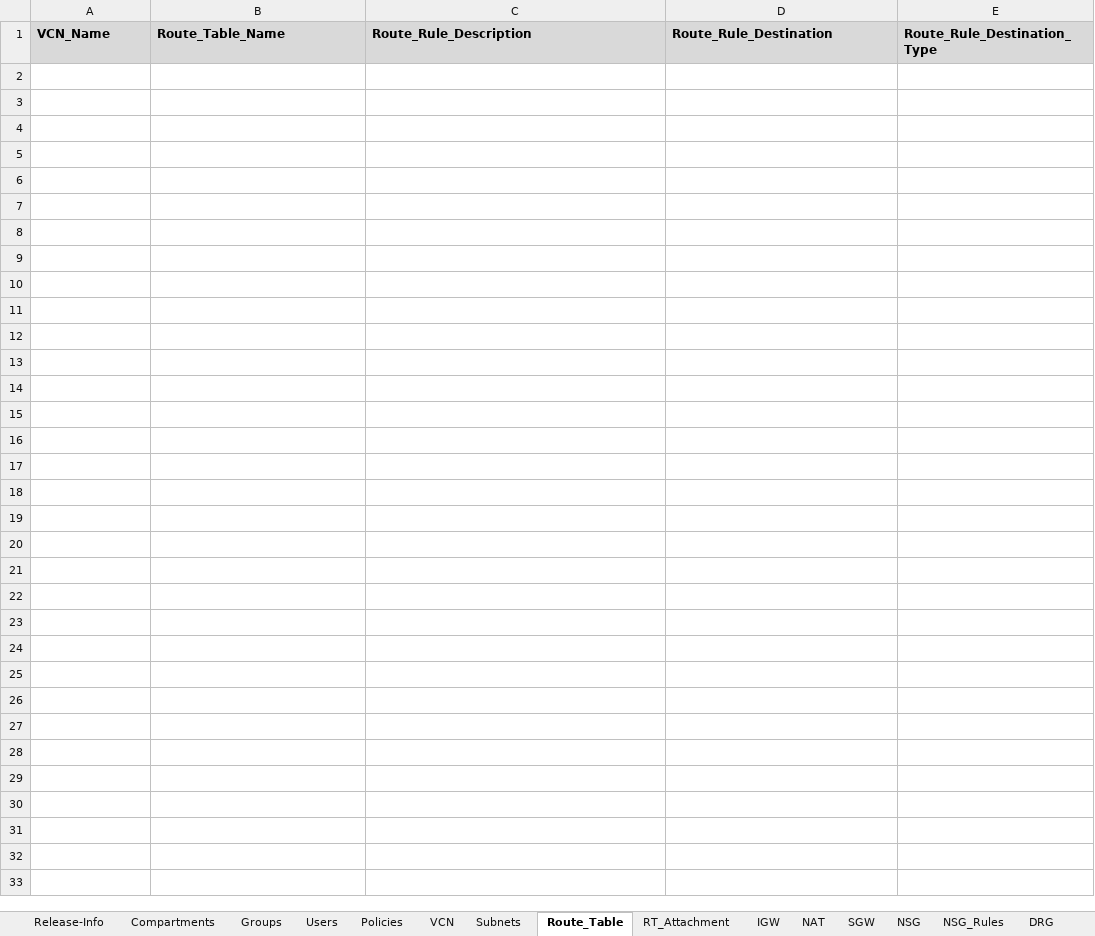
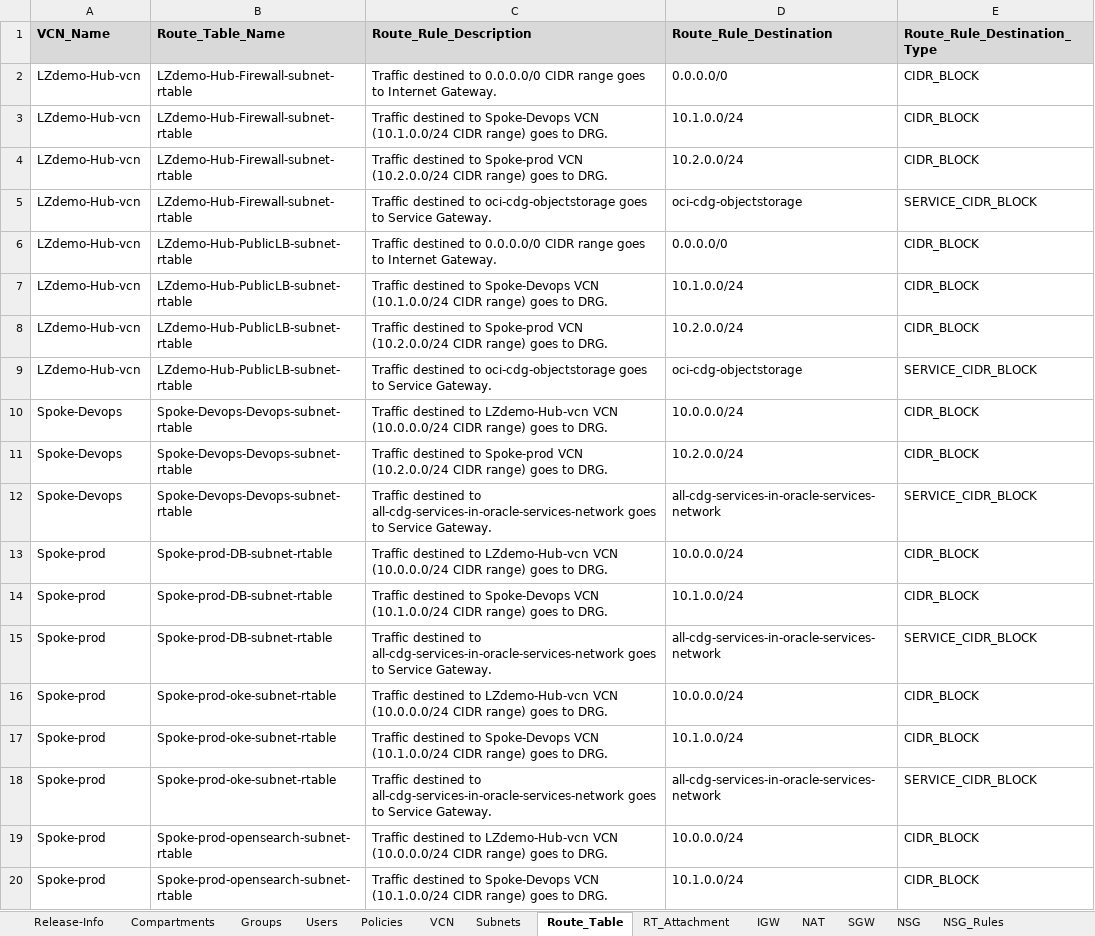
Before and after one commit to Achrafkhaterchi/OCI_to_AZURE, an Excel workbook: Backend/OCI.xlsx, sheet Route_Table, drawn as a sheet; only a part is shown; values as stored, in another font and other column widths than the file's, no borders; the diff covers the shown part only; the diff names each change by its address in the sheet, - before the commit and + after, or states it on an @@ line.

```diff
--- a/Backend/OCI.xlsx (sheet Route_Table)
+++ b/Backend/OCI.xlsx (sheet Route_Table)
+row 2: LZdemo-Hub-vcn | LZdemo-Hub-Firewall-subnet-rtable | Traffic destined to 0.0.0.0/0 CIDR range goes to Internet Gateway. | 0.0.0.0/0 | CIDR_BLOCK
+row 3: LZdemo-Hub-vcn | LZdemo-Hub-Firewall-subnet-rtable | Traffic destined to Spoke-Devops VCN (10.1.0.0/24 CIDR range) goes to DRG. | 10.1.0.0/24 | CIDR_BLOCK
+row 4: LZdemo-Hub-vcn | LZdemo-Hub-Firewall-subnet-rtable | Traffic destined to Spoke-prod VCN (10.2.0.0/24 CIDR range) goes to DRG. | 10.2.0.0/24 | CIDR_BLOCK
+row 5: LZdemo-Hub-vcn | LZdemo-Hub-Firewall-subnet-rtable | Traffic destined to oci-cdg-objectstorage goes to Service Gateway. | oci-cdg-objectstorage | SERVICE_CIDR_BLOCK
+row 6: LZdemo-Hub-vcn | LZdemo-Hub-PublicLB-subnet-rtable | Traffic destined to 0.0.0.0/0 CIDR range goes to Internet Gateway. | 0.0.0.0/0 | CIDR_BLOCK
+row 7: LZdemo-Hub-vcn | LZdemo-Hub-PublicLB-subnet-rtable | Traffic destined to Spoke-Devops VCN (10.1.0.0/24 CIDR range) goes to DRG. | 10.1.0.0/24 | CIDR_BLOCK
+row 8: LZdemo-Hub-vcn | LZdemo-Hub-PublicLB-subnet-rtable | Traffic destined to Spoke-prod VCN (10.2.0.0/24 CIDR range) goes to DRG. | 10.2.0.0/24 | CIDR_BLOCK
+row 9: LZdemo-Hub-vcn | LZdemo-Hub-PublicLB-subnet-rtable | Traffic destined to oci-cdg-objectstorage goes to Service Gateway. | oci-cdg-objectstorage | SERVICE_CIDR_BLOCK
+row 10: Spoke-Devops | Spoke-Devops-Devops-subnet-rtable | Traffic destined to LZdemo-Hub-vcn VCN (10.0.0.0/24 CIDR range) goes to DRG. | 10.0.0.0/24 | CIDR_BLOCK
+row 11: Spoke-Devops | Spoke-Devops-Devops-subnet-rtable | Traffic destined to Spoke-prod VCN (10.2.0.0/24 CIDR range) goes to DRG. | 10.2.0.0/24 | CIDR_BLOCK
+row 12: Spoke-Devops | Spoke-Devops-Devops-subnet-rtable | Traffic destined to all-cdg-services-in-oracle-services-network goes to Service Gateway. | all-cdg-services-in-oracle-services-network | SERVICE_CIDR_BLOCK
+row 13: Spoke-prod | Spoke-prod-DB-subnet-rtable | Traffic destined to LZdemo-Hub-vcn VCN (10.0.0.0/24 CIDR range) goes to DRG. | 10.0.0.0/24 | CIDR_BLOCK
+row 14: Spoke-prod | Spoke-prod-DB-subnet-rtable | Traffic destined to Spoke-Devops VCN (10.1.0.0/24 CIDR range) goes to DRG. | 10.1.0.0/24 | CIDR_BLOCK
+row 15: Spoke-prod | Spoke-prod-DB-subnet-rtable | Traffic destined to all-cdg-services-in-oracle-services-network goes to Service Gateway. | all-cdg-services-in-oracle-services-network | SERVICE_CIDR_BLOCK
+row 16: Spoke-prod | Spoke-prod-oke-subnet-rtable | Traffic destined to LZdemo-Hub-vcn VCN (10.0.0.0/24 CIDR range) goes to DRG. | 10.0.0.0/24 | CIDR_BLOCK
+row 17: Spoke-prod | Spoke-prod-oke-subnet-rtable | Traffic destined to Spoke-Devops VCN (10.1.0.0/24 CIDR range) goes to DRG. | 10.1.0.0/24 | CIDR_BLOCK
+row 18: Spoke-prod | Spoke-prod-oke-subnet-rtable | Traffic destined to all-cdg-services-in-oracle-services-network goes to Service Gateway. | all-cdg-services-in-oracle-services-network | SERVICE_CIDR_BLOCK
+row 19: Spoke-prod | Spoke-prod-opensearch-subnet-rtable | Traffic destined to LZdemo-Hub-vcn VCN (10.0.0.0/24 CIDR range) goes to DRG. | 10.0.0.0/24 | CIDR_BLOCK
+row 20: Spoke-prod | Spoke-prod-opensearch-subnet-rtable | Traffic destined to Spoke-Devops VCN (10.1.0.0/24 CIDR range) goes to DRG. | 10.1.0.0/24 | CIDR_BLOCK
```
Also changed, not shown: 321 added rows elsewhere in this sheet, sheet Subnets, sheet VCN, sheet NSG_Rules, sheet RT_Attachment, sheet SGW, sheet NSG, 2 more sheets, other sheet tabs, 13 other files.
